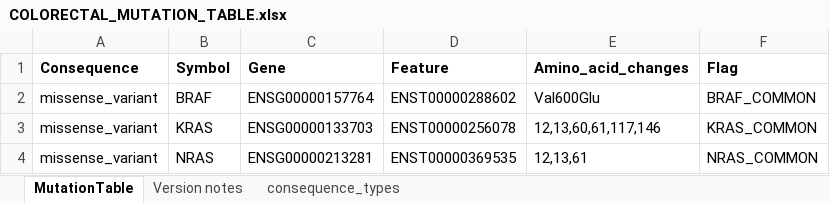
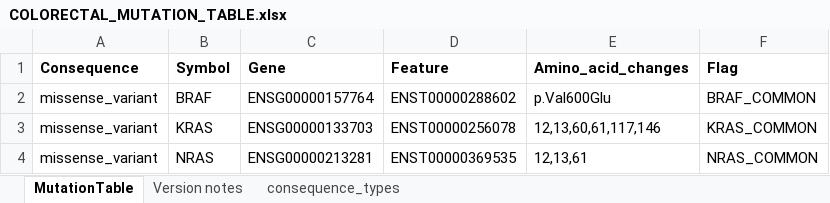
Before and after one commit to ClinSeq/reportgen, an Excel workbook: COLORECTAL_MUTATION_TABLE.xlsx, sheet MutationTable, drawn as a sheet; values as stored, in another font and other column widths than the file's, no borders; the diff names each change by its address in the sheet, - before the commit and + after, or states it on an @@ line.

```diff
--- a/COLORECTAL_MUTATION_TABLE.xlsx (sheet MutationTable)
+++ b/COLORECTAL_MUTATION_TABLE.xlsx (sheet MutationTable)
-E2 (Amino_acid_changes): Val600Glu
+E2 (Amino_acid_changes): p.Val600Glu
```
Also changed, not shown: ALASCCA_MUTATION_TABLE_SPECIFIC.xlsx, 3 other files.
